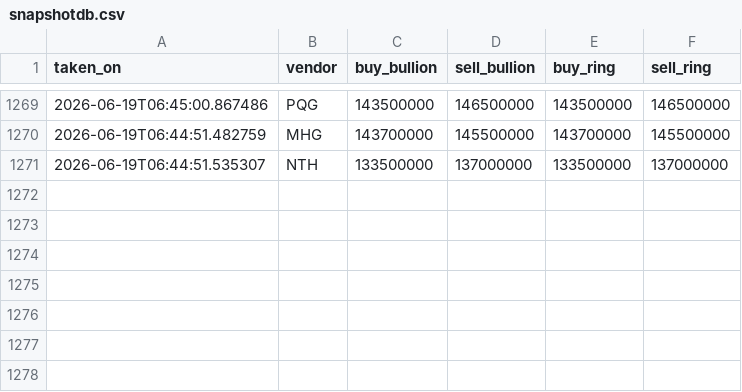
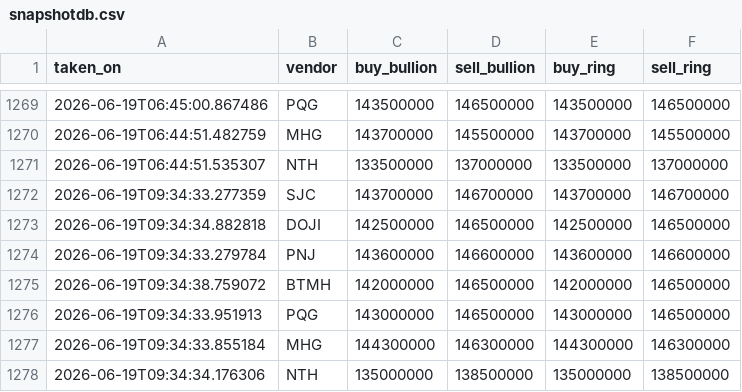
Before and after one commit to SpikeVN/golddb, a CSV file: data/snapshotdb.csv, drawn as a sheet; only a part is shown, gaps mark what is left out; the diff names each change by its address in the sheet, - before the commit and + after, or states it on an @@ line.

```diff
--- a/data/snapshotdb.csv
+++ b/data/snapshotdb.csv
+row 1272: 2026-06-19T09:34:33.277359 | SJC | 143700000 | 146700000 | 143700000 | 146700000
+row 1273: 2026-06-19T09:34:34.882818 | DOJI | 142500000 | 146500000 | 142500000 | 146500000
+row 1274: 2026-06-19T09:34:33.279784 | PNJ | 143600000 | 146600000 | 143600000 | 146600000
+row 1275: 2026-06-19T09:34:38.759072 | BTMH | 142000000 | 146500000 | 142000000 | 146500000
+row 1276: 2026-06-19T09:34:33.951913 | PQG | 143000000 | 146500000 | 143000000 | 146500000
+row 1277: 2026-06-19T09:34:33.855184 | MHG | 144300000 | 146300000 | 144300000 | 146300000
+row 1278: 2026-06-19T09:34:34.176306 | NTH | 135000000 | 138500000 | 135000000 | 138500000
```
Also changed, not shown: 1 other file.
